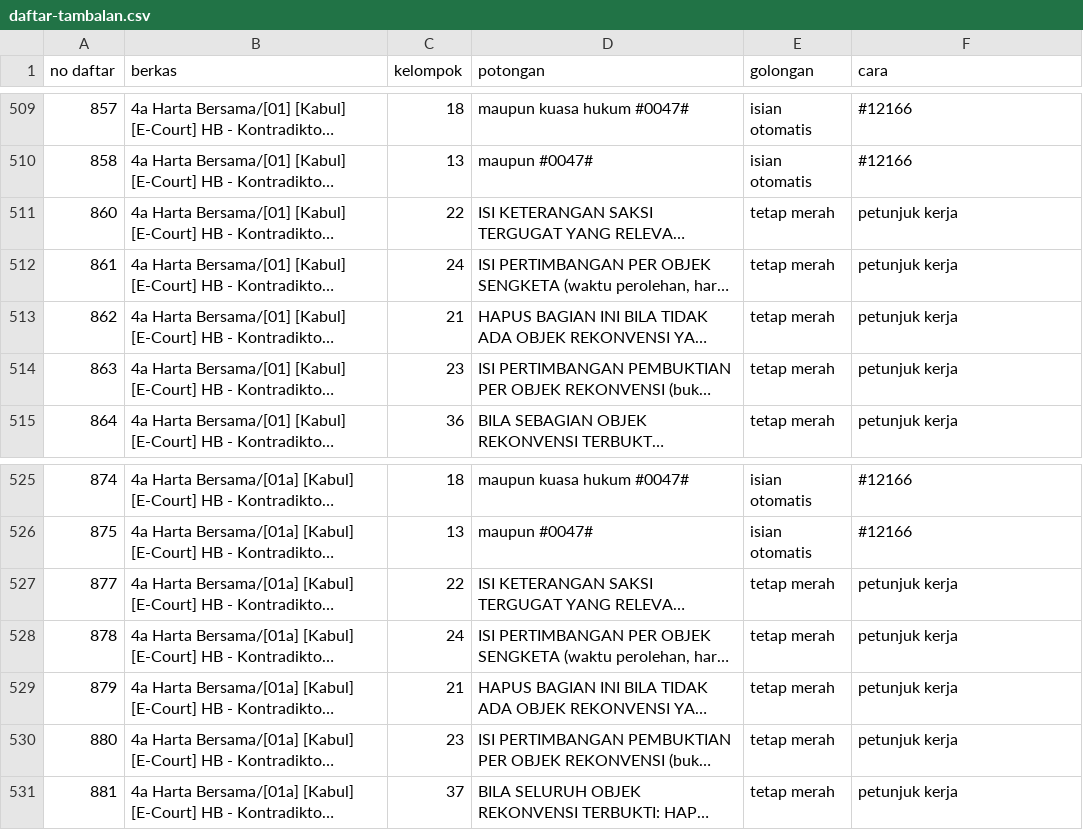
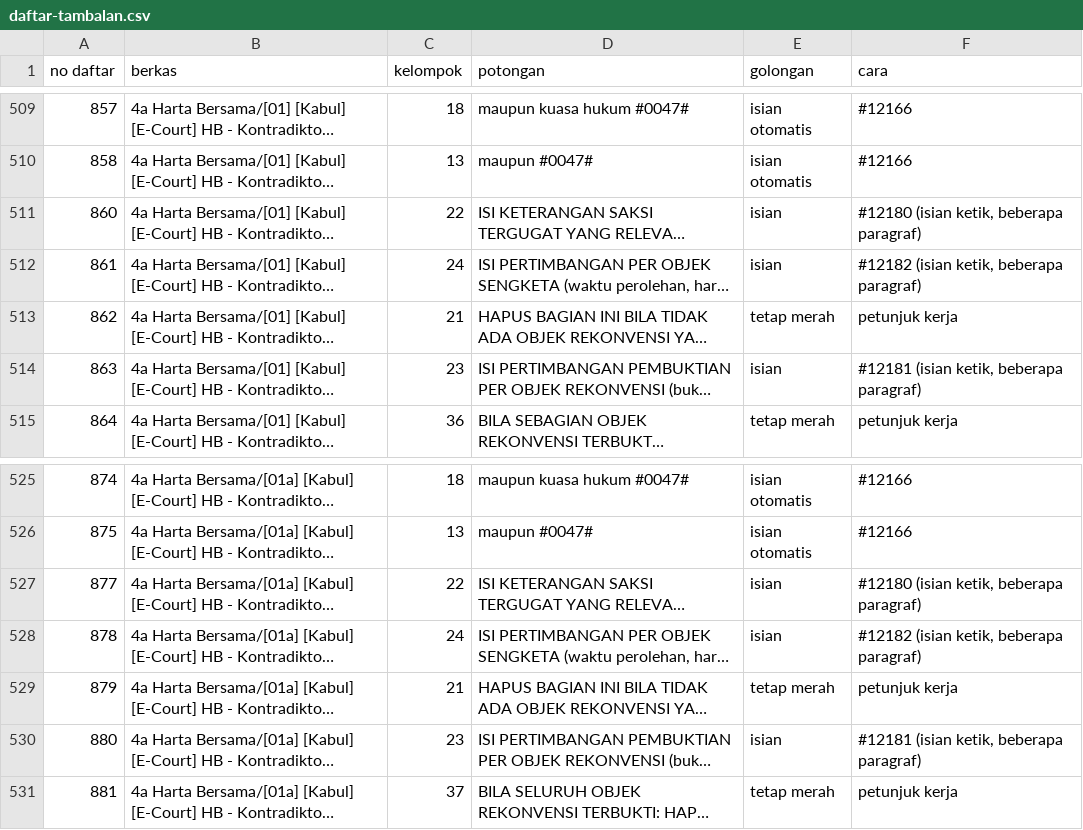
Before and after one commit to derrybriantono/aleta, a CSV file: abt-paket/a5-kelompok-5nov/hasil/daftar-tambalan.csv, drawn as a sheet; only a part is shown, gaps mark what is left out; long unchanged cells end in …; the diff names each change by its address in the sheet, - before the commit and + after, or states it on an @@ line.

```diff
--- a/abt-paket/a5-kelompok-5nov/hasil/daftar-tambalan.csv
+++ b/abt-paket/a5-kelompok-5nov/hasil/daftar-tambalan.csv
-E511:E512 (golongan): tetap merah
+E511:E512 (golongan): isian
-F511 (cara): petunjuk kerja
+F511 (cara): #12180 (isian ketik, beberapa paragraf)
-F512 (cara): petunjuk kerja
+F512 (cara): #12182 (isian ketik, beberapa paragraf)
-E514 (golongan): tetap merah
+E514 (golongan): isian
-F514 (cara): petunjuk kerja
+F514 (cara): #12181 (isian ketik, beberapa paragraf)
-E527:E528 (golongan): tetap merah
+E527:E528 (golongan): isian
-F527 (cara): petunjuk kerja
+F527 (cara): #12180 (isian ketik, beberapa paragraf)
-F528 (cara): petunjuk kerja
+F528 (cara): #12182 (isian ketik, beberapa paragraf)
-E530 (golongan): tetap merah
+E530 (golongan): isian
-F530 (cara): petunjuk kerja
+F530 (cara): #12181 (isian ketik, beberapa paragraf)
```
Also changed, not shown: abt-paket/a5-kelompok-5nov/hasil/merah-per-berkas.tsv, abt-paket/a5-kelompok-5nov/paket-satker/daftar-tambal.tsv, 24 other files.
